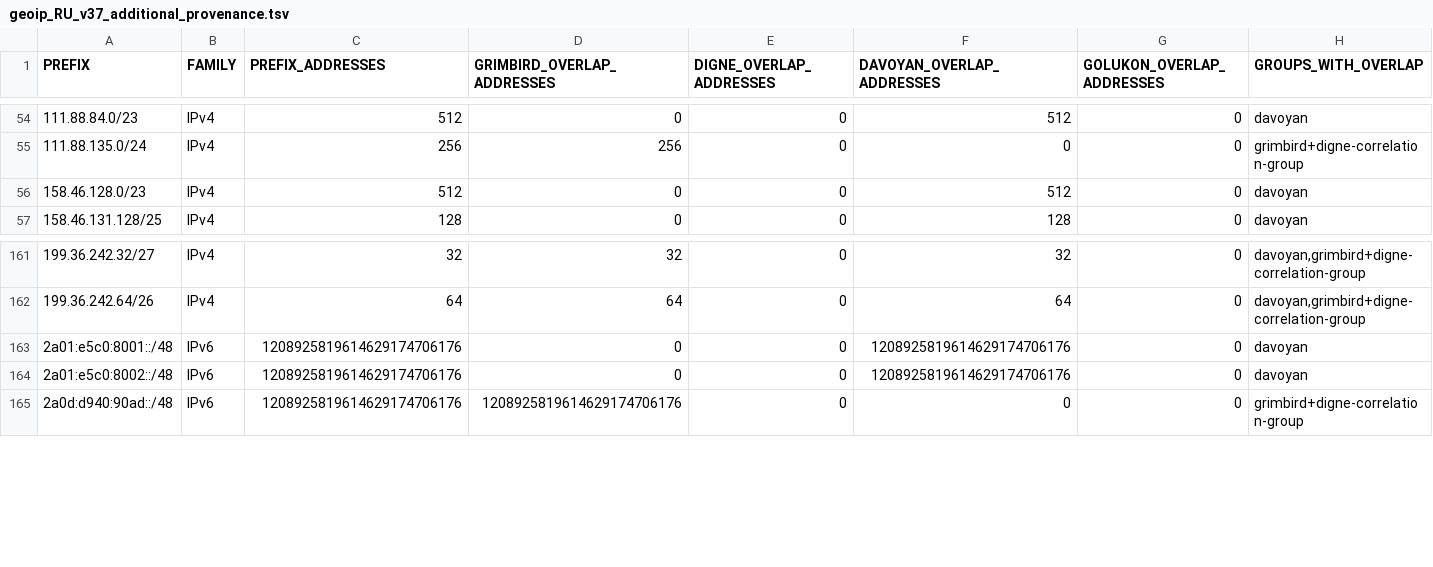
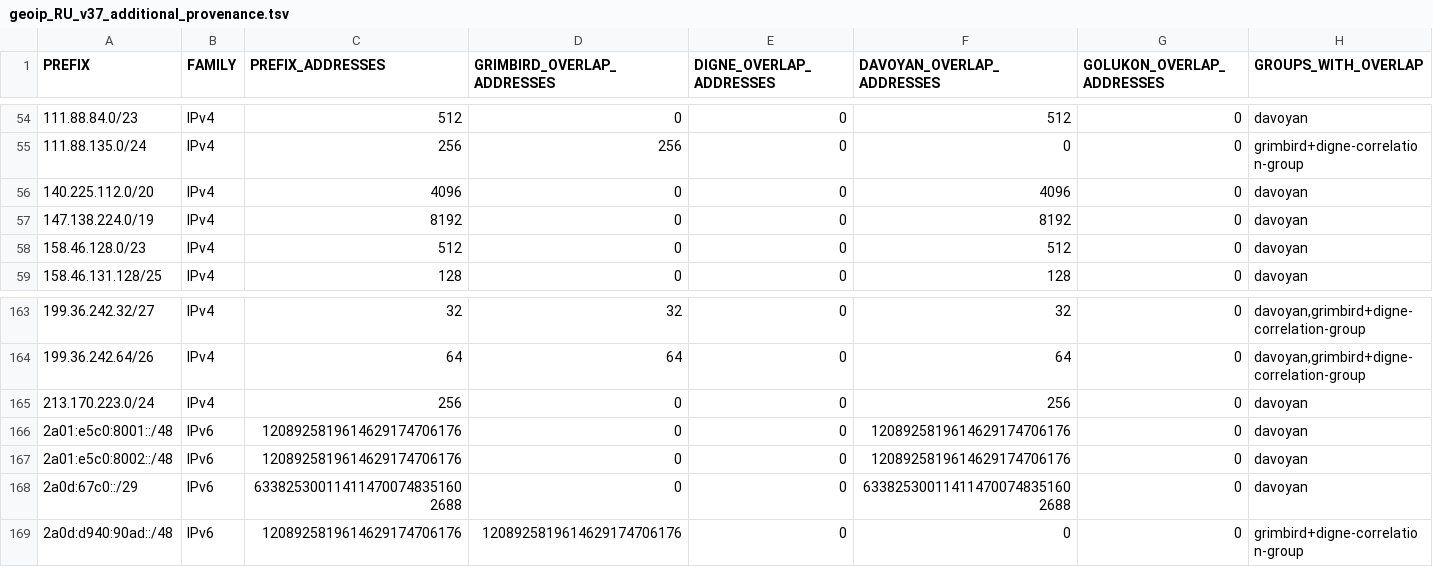
Before and after one commit to SpeedeMiner/Geoip-ru-server, a TSV file: geoip_RU_v37_additional_provenance.tsv, drawn as a sheet; only a part is shown, gaps mark what is left out; rows hold the shown columns only; the diff names each change by its address in the sheet, - before the commit and + after, or states it on an @@ line.

```diff
--- a/geoip_RU_v37_additional_provenance.tsv
+++ b/geoip_RU_v37_additional_provenance.tsv
+row 56: 140.225.112.0/20 | IPv4 | 4096 | 0 | 0 | 4096 | 0 | davoyan
+row 57: 147.138.224.0/19 | IPv4 | 8192 | 0 | 0 | 8192 | 0 | davoyan
+row 165: 213.170.223.0/24 | IPv4 | 256 | 0 | 0 | 256 | 0 | davoyan
+row 168: 2a0d:67c0::/29 | IPv6 | 633825300114114700748351602688 | 0 | 0 | 633825300114114700748351602688 | 0 | davoyan
```
Also changed, not shown: geoip_RU_BY_KZ_rir_registered_prefixes.tsv, geoip_RU_category_audit.tsv, 45 other files.
